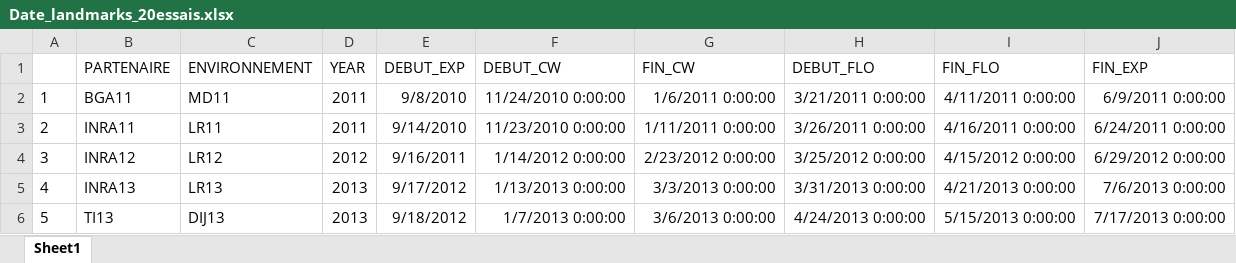
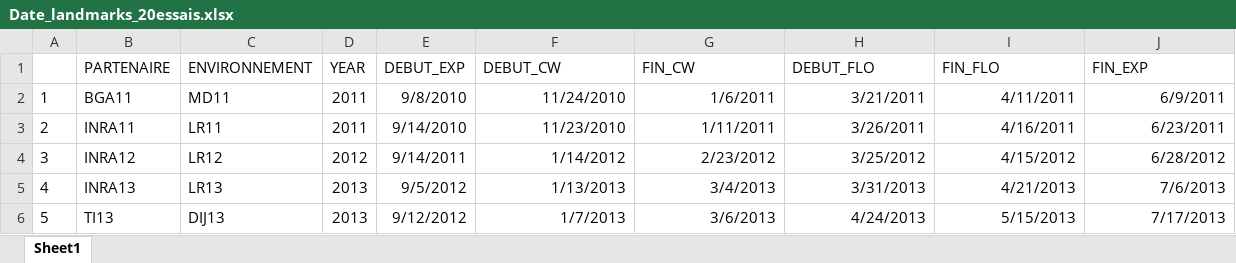
Before and after one commit to RemiMahmoud/meteo_vs_rendement, an Excel workbook: data/Date_landmarks_20essais.xlsx, sheet Sheet1, drawn as a sheet; only a part is shown; values as stored, in another font and other column widths than the file's, no borders; the diff covers the shown part only; the diff names each change by its address in the sheet, - before the commit and + after, or states it on an @@ line.

Commit message:
Update Date_landmarks_20essais.xlsx

```diff
--- a/data/Date_landmarks_20essais.xlsx (sheet Sheet1)
+++ b/data/Date_landmarks_20essais.xlsx (sheet Sheet1)
-F2 (DEBUT_CW): 11/24/2010 0:00:00
+F2 (DEBUT_CW): 11/24/2010
-G2 (FIN_CW): 1/6/2011 0:00:00
+G2 (FIN_CW): 1/6/2011
-H2 (DEBUT_FLO): 3/21/2011 0:00:00
+H2 (DEBUT_FLO): 3/21/2011
-I2 (FIN_FLO): 4/11/2011 0:00:00
+I2 (FIN_FLO): 4/11/2011
-J2 (FIN_EXP): 6/9/2011 0:00:00
+J2 (FIN_EXP): 6/9/2011
-F3 (DEBUT_CW): 11/23/2010 0:00:00
+F3 (DEBUT_CW): 11/23/2010
-G3 (FIN_CW): 1/11/2011 0:00:00
+G3 (FIN_CW): 1/11/2011
-H3 (DEBUT_FLO): 3/26/2011 0:00:00
+H3 (DEBUT_FLO): 3/26/2011
-I3 (FIN_FLO): 4/16/2011 0:00:00
+I3 (FIN_FLO): 4/16/2011
-J3 (FIN_EXP): 6/24/2011 0:00:00
+J3 (FIN_EXP): 6/23/2011
-E4 (DEBUT_EXP): 9/16/2011
+E4 (DEBUT_EXP): 9/14/2011
-F4 (DEBUT_CW): 1/14/2012 0:00:00
+F4 (DEBUT_CW): 1/14/2012
-G4 (FIN_CW): 2/23/2012 0:00:00
+G4 (FIN_CW): 2/23/2012
-H4 (DEBUT_FLO): 3/25/2012 0:00:00
+H4 (DEBUT_FLO): 3/25/2012
-I4 (FIN_FLO): 4/15/2012 0:00:00
+I4 (FIN_FLO): 4/15/2012
-J4 (FIN_EXP): 6/29/2012 0:00:00
+J4 (FIN_EXP): 6/28/2012
-E5 (DEBUT_EXP): 9/17/2012
+E5 (DEBUT_EXP): 9/5/2012
-F5 (DEBUT_CW): 1/13/2013 0:00:00
+F5 (DEBUT_CW): 1/13/2013
-G5 (FIN_CW): 3/3/2013 0:00:00
+G5 (FIN_CW): 3/4/2013
-H5 (DEBUT_FLO): 3/31/2013 0:00:00
+H5 (DEBUT_FLO): 3/31/2013
-I5 (FIN_FLO): 4/21/2013 0:00:00
+I5 (FIN_FLO): 4/21/2013
-J5 (FIN_EXP): 7/6/2013 0:00:00
+J5 (FIN_EXP): 7/6/2013
-E6 (DEBUT_EXP): 9/18/2012
+E6 (DEBUT_EXP): 9/12/2012
-F6 (DEBUT_CW): 1/7/2013 0:00:00
+F6 (DEBUT_CW): 1/7/2013
-G6 (FIN_CW): 3/6/2013 0:00:00
+G6 (FIN_CW): 3/6/2013
-H6 (DEBUT_FLO): 4/24/2013 0:00:00
+H6 (DEBUT_FLO): 4/24/2013
-I6 (FIN_FLO): 5/15/2013 0:00:00
+I6 (FIN_FLO): 5/15/2013
-J6 (FIN_EXP): 7/17/2013 0:00:00
+J6 (FIN_EXP): 7/17/2013
```
Also changed, not shown: 90 edited cells elsewhere in this sheet.
